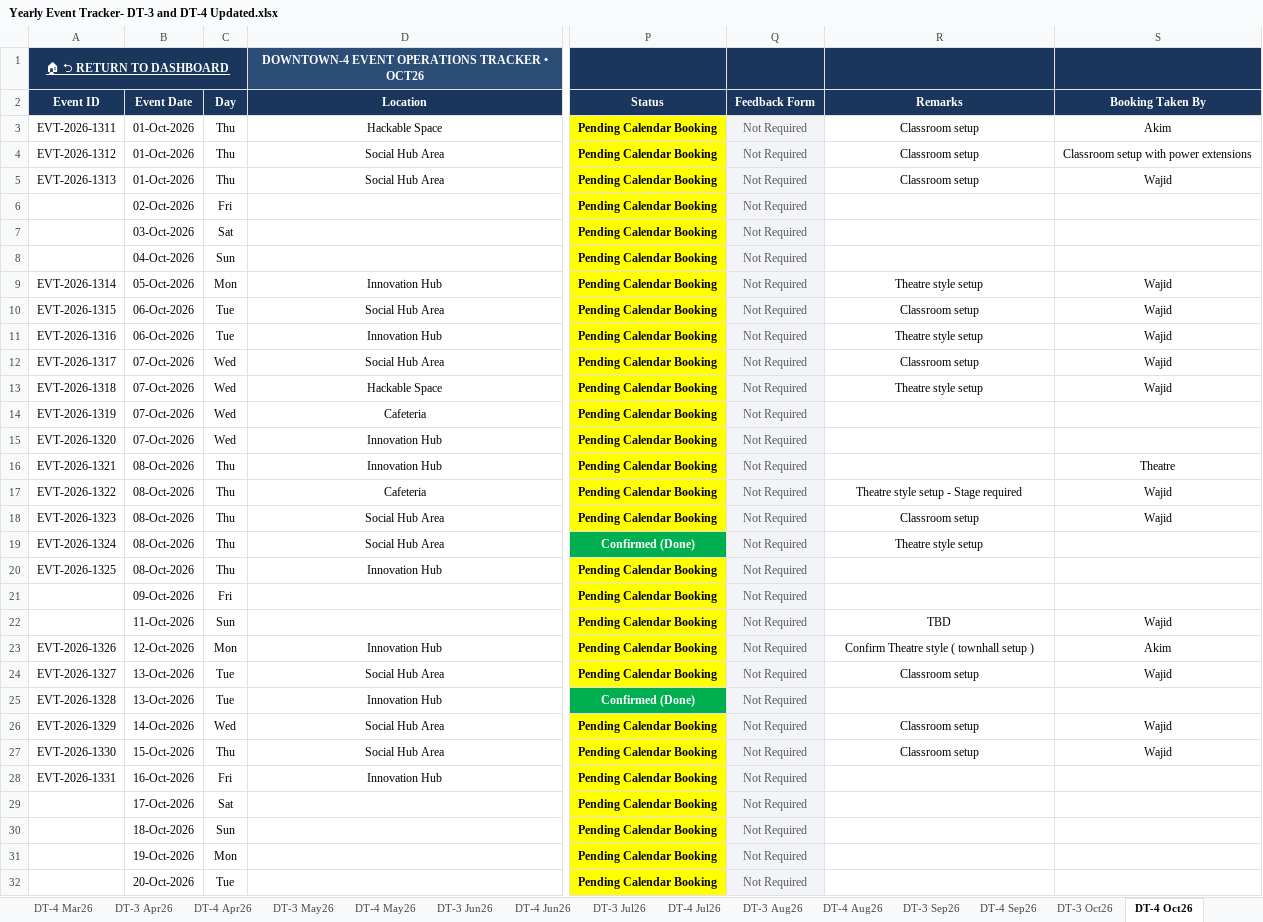
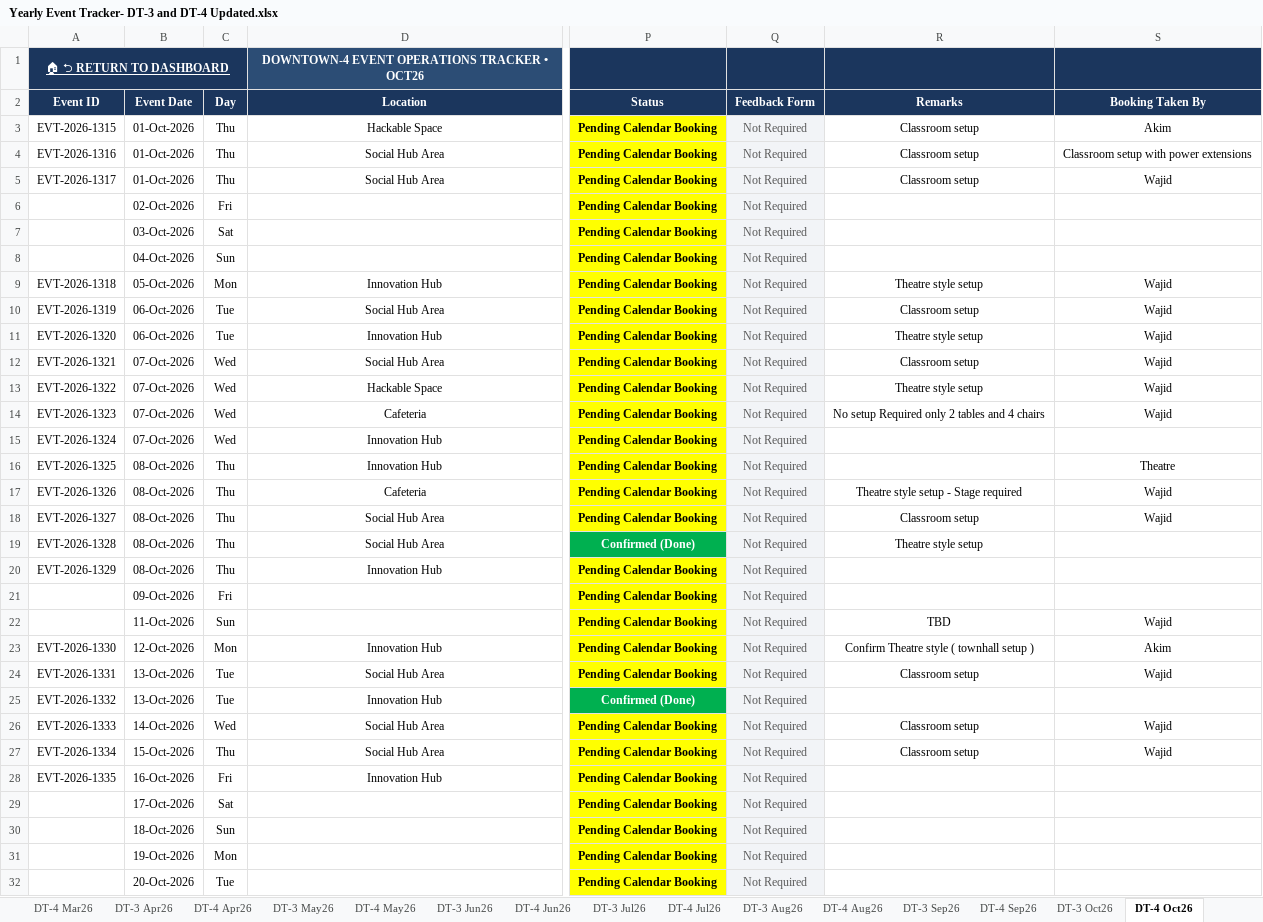
Before and after one commit to satyabrata-sketch/facility-multi-tracker-hub, an Excel workbook: Event/Yearly Event Tracker- DT-3 and DT-4 Updated.xlsx, sheet DT-4 Oct26, drawn as a sheet; only a part is shown, gaps mark what is left out; values as stored, in another font and other column widths than the file's, no borders; the diff covers the shown part only; the diff names each change by its address in the sheet, - before the commit and + after, or states it on an @@ line.

```diff
--- a/Event/Yearly Event Tracker- DT-3 and DT-4 Updated.xlsx (sheet DT-4 Oct26)
+++ b/Event/Yearly Event Tracker- DT-3 and DT-4 Updated.xlsx (sheet DT-4 Oct26)
-A3 (Event ID): EVT-2026-1311
+A3 (Event ID): EVT-2026-1315
-A4 (Event ID): EVT-2026-1312
+A4 (Event ID): EVT-2026-1316
-A5 (Event ID): EVT-2026-1313
+A5 (Event ID): EVT-2026-1317
-A9 (Event ID): EVT-2026-1314
+A9 (Event ID): EVT-2026-1318
-A10 (Event ID): EVT-2026-1315
+A10 (Event ID): EVT-2026-1319
-A11 (Event ID): EVT-2026-1316
+A11 (Event ID): EVT-2026-1320
-A12 (Event ID): EVT-2026-1317
+A12 (Event ID): EVT-2026-1321
-A13 (Event ID): EVT-2026-1318
+A13 (Event ID): EVT-2026-1322
-A14 (Event ID): EVT-2026-1319
+A14 (Event ID): EVT-2026-1323
-R14 (Remarks): (empty)
+R14 (Remarks): No setup Required only 2 tables and 4 chairs
-S14 (Booking Taken By): (empty)
+S14 (Booking Taken By): Wajid
-A15 (Event ID): EVT-2026-1320
+A15 (Event ID): EVT-2026-1324
-A16 (Event ID): EVT-2026-1321
+A16 (Event ID): EVT-2026-1325
-A17 (Event ID): EVT-2026-1322
+A17 (Event ID): EVT-2026-1326
-A18 (Event ID): EVT-2026-1323
+A18 (Event ID): EVT-2026-1327
-A19 (Event ID): EVT-2026-1324
+A19 (Event ID): EVT-2026-1328
-A20 (Event ID): EVT-2026-1325
+A20 (Event ID): EVT-2026-1329
-A23 (Event ID): EVT-2026-1326
+A23 (Event ID): EVT-2026-1330
-A24 (Event ID): EVT-2026-1327
+A24 (Event ID): EVT-2026-1331
-A25 (Event ID): EVT-2026-1328
+A25 (Event ID): EVT-2026-1332
-A26 (Event ID): EVT-2026-1329
+A26 (Event ID): EVT-2026-1333
-A27 (Event ID): EVT-2026-1330
+A27 (Event ID): EVT-2026-1334
-A28 (Event ID): EVT-2026-1331
+A28 (Event ID): EVT-2026-1335
```
Also changed, not shown: 8 edited cells elsewhere in this sheet, sheet DT-4 Sep26, sheet DT-3 Oct26, sheet DT-4 Nov26, sheet DT-4 Dec26, sheet DT-3 Nov26, sheet DT-3 Dec26, Locker/Keys Lock Tracker - 2026 1.xlsx, 3 other files.
